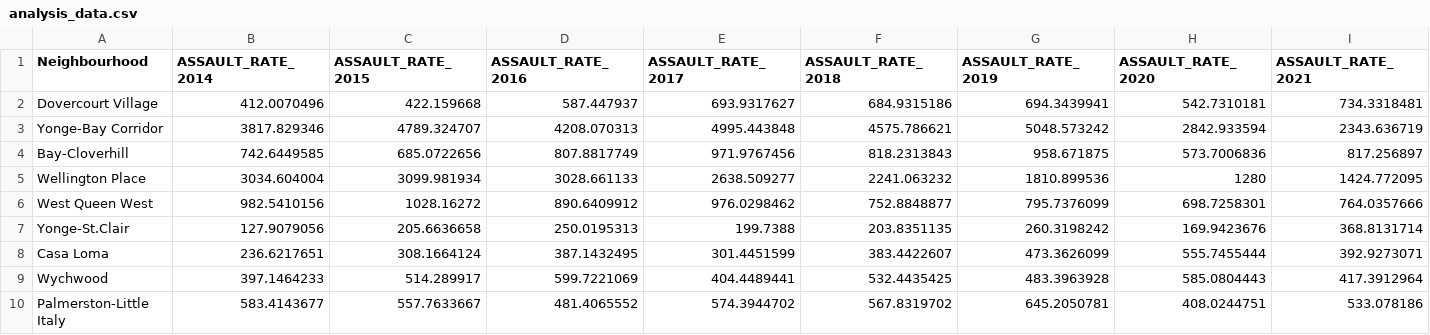
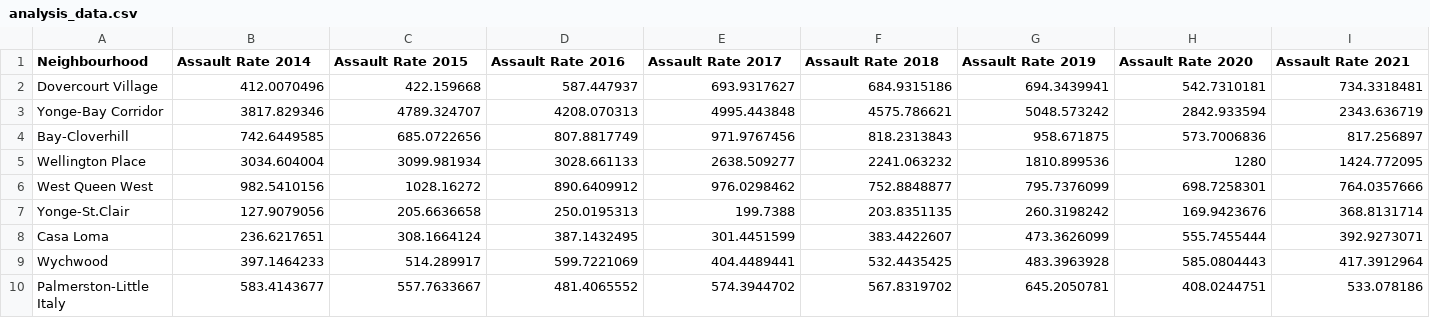
Before and after one commit to Bellamaclean7/UofT_Neighbourhood_Assault_Data, a CSV file: outputs/data/analysis_data.csv, drawn as a sheet; only a part is shown; the diff covers the shown part only; the diff names each change by its address in the sheet, - before the commit and + after, or states it on an @@ line.

Commit message:
Renamed all the Assault Rate variables to make them look cleaner and more readable

```diff
--- a/outputs/data/analysis_data.csv
+++ b/outputs/data/analysis_data.csv
-B1: ASSAULT_RATE_2014
+B1: Assault Rate 2014
-C1: ASSAULT_RATE_2015
+C1: Assault Rate 2015
-D1: ASSAULT_RATE_2016
+D1: Assault Rate 2016
-E1: ASSAULT_RATE_2017
+E1: Assault Rate 2017
-F1: ASSAULT_RATE_2018
+F1: Assault Rate 2018
-G1: ASSAULT_RATE_2019
+G1: Assault Rate 2019
-H1: ASSAULT_RATE_2020
+H1: Assault Rate 2020
-I1: ASSAULT_RATE_2021
+I1: Assault Rate 2021
```
Also changed, not shown: 2 edited cells elsewhere in this file, 1 other file.
